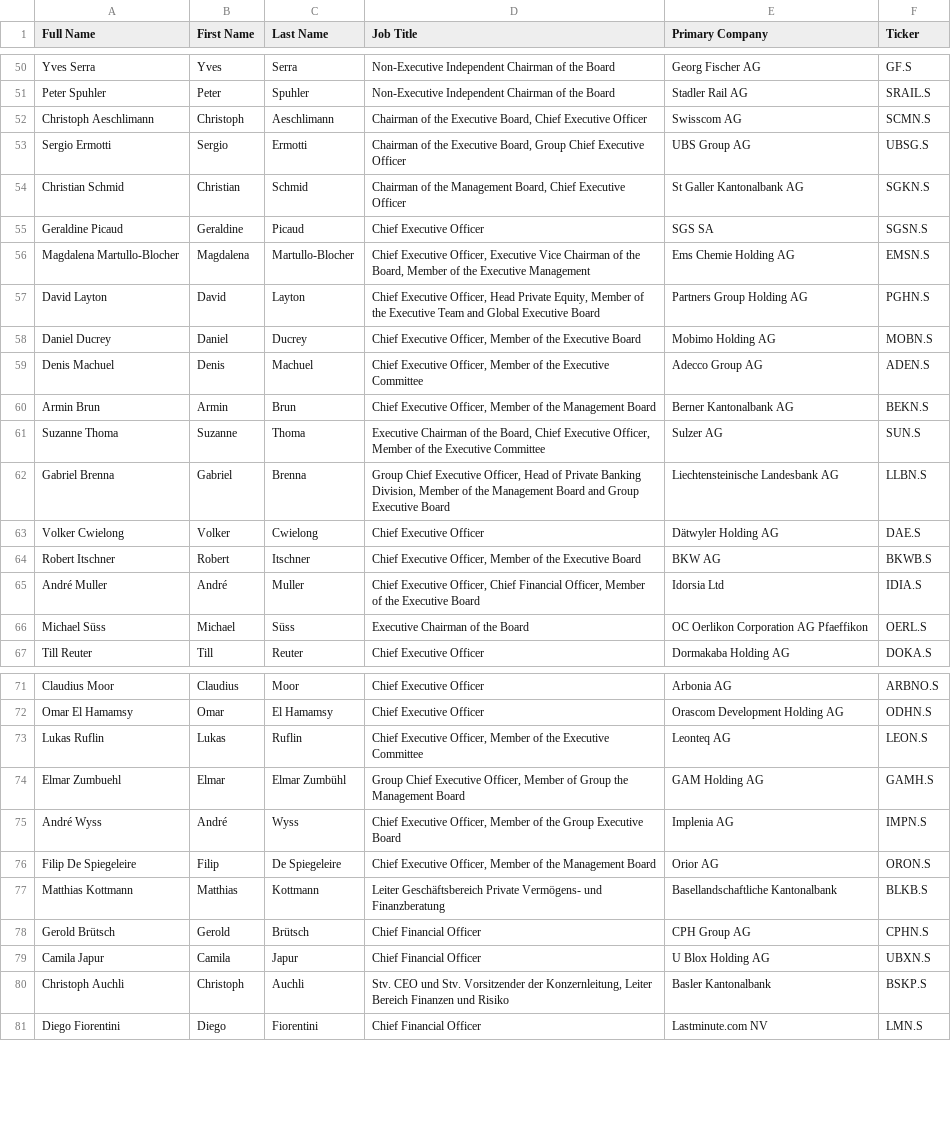
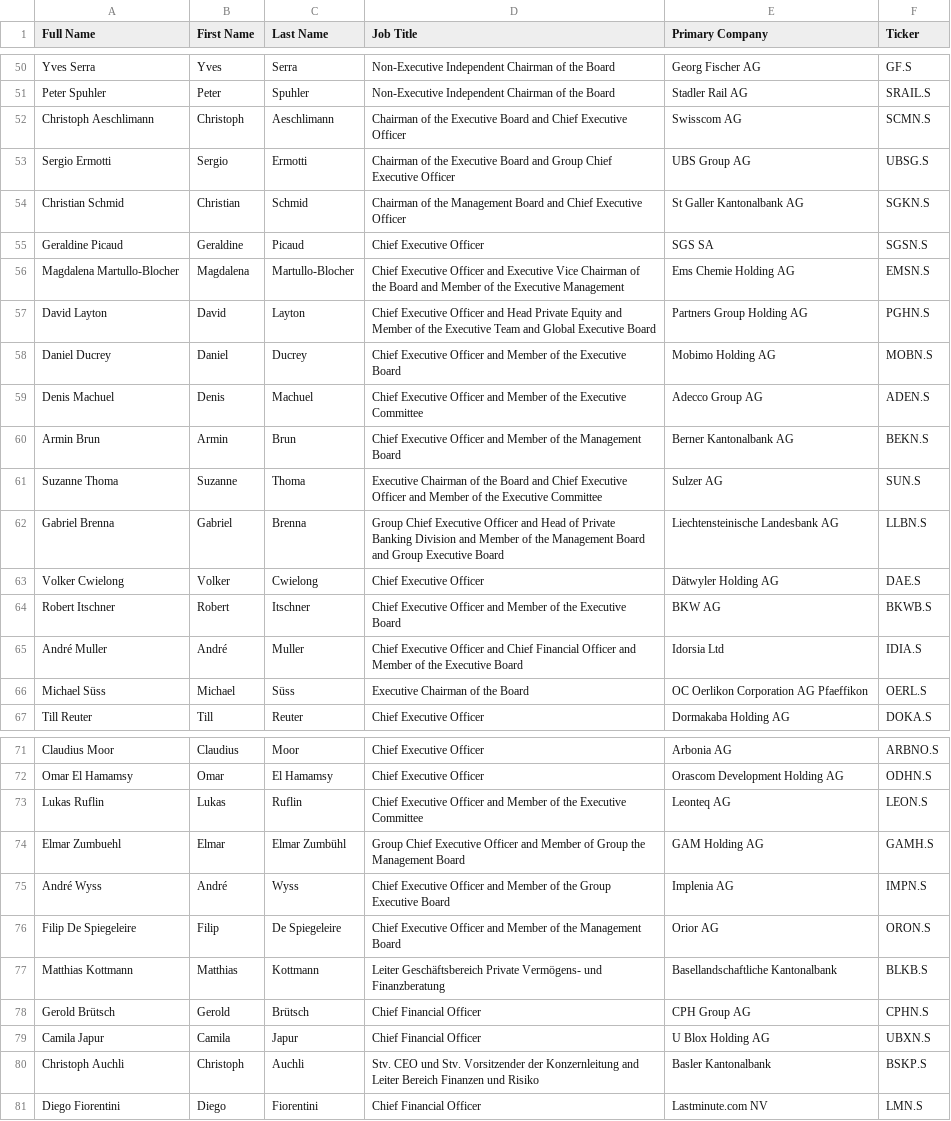
Before and after one commit to HSLU-IFZ-Competence-Center-Investments/compliance_data_set, a CSV file: Namensliste CEOs und BoDs Schweiz.csv, drawn as a sheet; only a part is shown, gaps mark what is left out; the diff covers the shown part only.

Commit message:
Add files via upload

```diff
--- a/Namensliste CEOs und BoDs Schweiz.csv
+++ b/Namensliste CEOs und BoDs Schweiz.csv
@@ -51,16 +51,16 @@ Yves Serra;Yves;Serra;Non-Executive Independent Chairman of the Board;Georg Fisc
 Peter Spuhler;Peter;Spuhler;Non-Executive Independent Chairman of the Board;Stadler Rail AG;SRAIL.S
-Christoph Aeschlimann;Christoph;Aeschlimann;Chairman of the Executive Board, Chief Executive Officer;Swisscom AG;SCMN.S
-Sergio Ermotti;Sergio;Ermotti;Chairman of the Executive Board, Group Chief Executive Officer;UBS Group AG;UBSG.S
-Christian Schmid;Christian;Schmid;Chairman of the Management Board, Chief Executive Officer;St Galler Kantonalbank AG;SGKN.S
+Christoph Aeschlimann;Christoph;Aeschlimann;Chairman of the Executive Board and Chief Executive Officer;Swisscom AG;SCMN.S
+Sergio Ermotti;Sergio;Ermotti;Chairman of the Executive Board and Group Chief Executive Officer;UBS Group AG;UBSG.S
+Christian Schmid;Christian;Schmid;Chairman of the Management Board and Chief Executive Officer;St Galler Kantonalbank AG;SGKN.S
 Geraldine Picaud;Geraldine;Picaud;Chief Executive Officer;SGS SA;SGSN.S
-Magdalena Martullo-Blocher;Magdalena;Martullo-Blocher;Chief Executive Officer, Executive Vice Chairman of the Board, Member of the Executive Management;Ems Chemie Holding AG;EMSN.S
-David Layton;David;Layton;Chief Executive Officer, Head Private Equity, Member of the Executive Team and Global Executive Board;Partners Group Holding AG;PGHN.S
-Daniel Ducrey;Daniel;Ducrey;Chief Executive Officer, Member of the Executive Board;Mobimo Holding AG;MOBN.S
-Denis Machuel;Denis;Machuel;Chief Executive Officer, Member of the Executive Committee;Adecco Group AG;ADEN.S
-Armin Brun;Armin;Brun;Chief Executive Officer, Member of the Management Board;Berner Kantonalbank AG;BEKN.S
-Suzanne Thoma;Suzanne;Thoma;Executive Chairman of the Board, Chief Executive Officer, Member of the Executive Committee;Sulzer AG;SUN.S
-Gabriel Brenna;Gabriel;Brenna;Group Chief Executive Officer, Head of Private Banking Division, Member of the Management Board and Group Executive Board;Liechtensteinische Landesbank AG;LLBN.S
+Magdalena Martullo-Blocher;Magdalena;Martullo-Blocher;Chief Executive Officer and Executive Vice Chairman of the Board and Member of the Executive Management;Ems Chemie Holding AG;EMSN.S
+David Layton;David;Layton;Chief Executive Officer and Head Private Equity and Member of the Executive Team and Global Executive Board;Partners Group Holding AG;PGHN.S
+Daniel Ducrey;Daniel;Ducrey;Chief Executive Officer and Member of the Executive Board;Mobimo Holding AG;MOBN.S
+Denis Machuel;Denis;Machuel;Chief Executive Officer and Member of the Executive Committee;Adecco Group AG;ADEN.S
+Armin Brun;Armin;Brun;Chief Executive Officer and Member of the Management Board;Berner Kantonalbank AG;BEKN.S
+Suzanne Thoma;Suzanne;Thoma;Executive Chairman of the Board and Chief Executive Officer and Member of the Executive Committee;Sulzer AG;SUN.S
+Gabriel Brenna;Gabriel;Brenna;Group Chief Executive Officer and Head of Private Banking Division and Member of the Management Board and Group Executive Board;Liechtensteinische Landesbank AG;LLBN.S
 Volker Cwielong;Volker;Cwielong;Chief Executive Officer;Dätwyler Holding AG ;DAE.S
-Robert Itschner;Robert;Itschner;Chief Executive Officer, Member of the Executive Board;BKW AG;BKWB.S
-André Muller;André;Muller;Chief Executive Officer, Chief Financial Officer, Member of the Executive Board;Idorsia Ltd;IDIA.S
+Robert Itschner;Robert;Itschner;Chief Executive Officer and Member of the Executive Board;BKW AG;BKWB.S
+André Muller;André;Muller;Chief Executive Officer and Chief Financial Officer and Member of the Executive Board;Idorsia Ltd;IDIA.S
 Michael Süss;Michael;Süss;Executive Chairman of the Board;OC Oerlikon Corporation AG Pfaeffikon;OERL.S
@@ -72,6 +72,6 @@ Claudius Moor;Claudius;Moor;Chief Executive Officer;Arbonia AG;ARBNO.S
 Omar El Hamamsy;Omar;El Hamamsy;Chief Executive Officer;Orascom Development Holding AG;ODHN.S
-Lukas Ruflin;Lukas;Ruflin;Chief Executive Officer, Member of the Executive Committee;Leonteq AG;LEON.S
-Elmar Zumbuehl;Elmar;Elmar Zumbühl;Group Chief Executive Officer, Member of Group the Management Board;GAM Holding AG;GAMH.S
-André Wyss;André;Wyss;Chief Executive Officer, Member of the Group Executive Board;Implenia AG;IMPN.S
-Filip De Spiegeleire;Filip;De Spiegeleire;Chief Executive Officer, Member of the Management Board;Orior AG;ORON.S
+Lukas Ruflin;Lukas;Ruflin;Chief Executive Officer and Member of the Executive Committee;Leonteq AG;LEON.S
+Elmar Zumbuehl;Elmar;Elmar Zumbühl;Group Chief Executive Officer and Member of Group the Management Board;GAM Holding AG;GAMH.S
+André Wyss;André;Wyss;Chief Executive Officer and Member of the Group Executive Board;Implenia AG;IMPN.S
+Filip De Spiegeleire;Filip;De Spiegeleire;Chief Executive Officer and Member of the Management Board;Orior AG;ORON.S
 Matthias Kottmann;Matthias;Kottmann;Leiter Geschäftsbereich Private Vermögens- und Finanzberatung;Basellandschaftliche Kantonalbank;BLKB.S
@@ -79,3 +79,3 @@ Gerold Brütsch;Gerold;Brütsch;Chief Financial Officer;CPH Group AG;CPHN.S
 Camila Japur;Camila;Japur;Chief Financial Officer;U Blox Holding AG;UBXN.S
-Christoph Auchli;Christoph;Auchli;Stv. CEO und Stv. Vorsitzender der Konzernleitung, Leiter Bereich Finanzen und Risiko;Basler Kantonalbank;BSKP.S
+Christoph Auchli;Christoph;Auchli;Stv. CEO und Stv. Vorsitzender der Konzernleitung and Leiter Bereich Finanzen und Risiko;Basler Kantonalbank;BSKP.S
 Diego Fiorentini;Diego;Fiorentini;Chief Financial Officer;Lastminute.com NV;LMN.S
```
Also changed, not shown: 5 edited cells elsewhere in this file.
